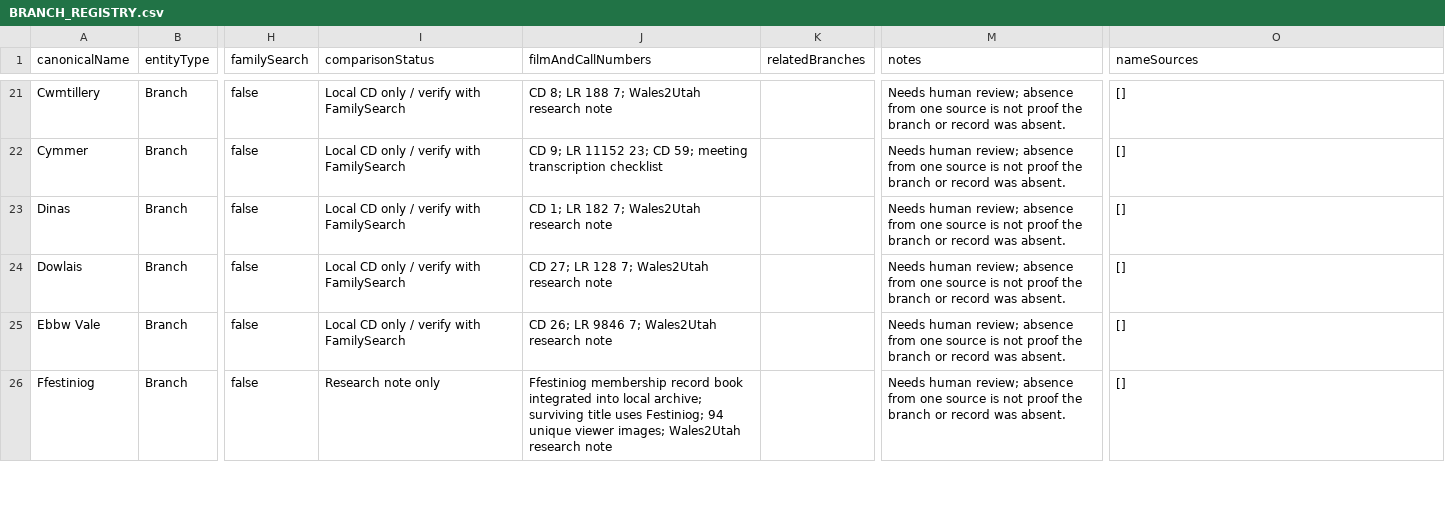
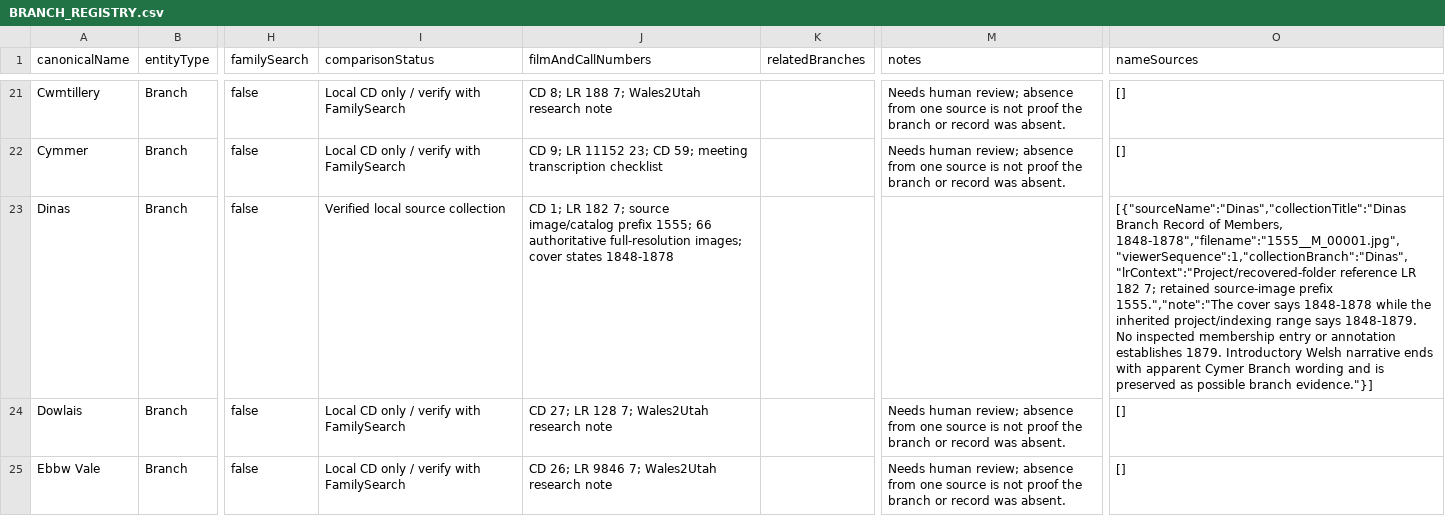
Before and after one commit to utahbug/WelshLDSMembership1800s, a CSV file: BRANCH_REGISTRY.csv, drawn as a sheet; only a part is shown, gaps mark what is left out; the shorter side is filled out with more unchanged rows; the diff names each change by its address in the sheet, - before the commit and + after, or states it on an @@ line.

Commit message:
Document verified Dinas source structure

```diff
--- a/BRANCH_REGISTRY.csv
+++ b/BRANCH_REGISTRY.csv
-I23 (comparisonStatus): Local CD only / verify with FamilySearch
+I23 (comparisonStatus): Verified local source collection
-J23 (filmAndCallNumbers): …182 7; Wales2Utah research note
+J23 (filmAndCallNumbers): …182 7; source image/catalog prefix 1555; 66 authoritative full-resolution images; cover states 1848-1878
-M23 (notes): Needs human review; absence from one source is not proof the branch or record was absent.
+M23 (notes): (empty)
-O23 (nameSources): []
+O23 (nameSources): [{"sourceName":"Dinas","collectionTitle":"Dinas Branch Record of Members, 1848-1878","filename":"1555__M_00001.jpg","viewerSequence":1,"collectionBranch":"Dinas","lrContext":"Project/recovered-folder reference LR 182 7; retained source-image prefix 1555.","note":"The cover says 1848-1878 while the inherited project/indexing range says 1848-1879. No inspected membership entry or annotation establishes 1879. Introductory Welsh narrative ends with apparent Cymer Branch wording and is preserved as possible branch evidence."}]
```
Also changed, not shown: 5 other files.
